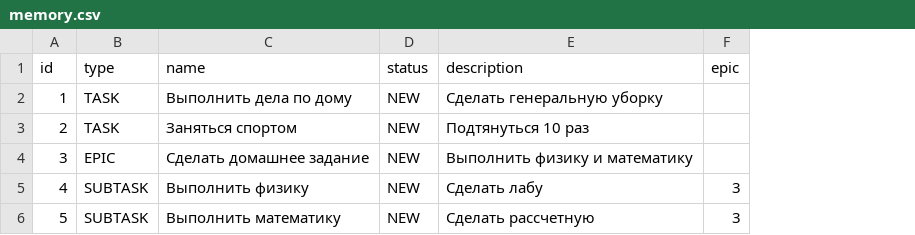
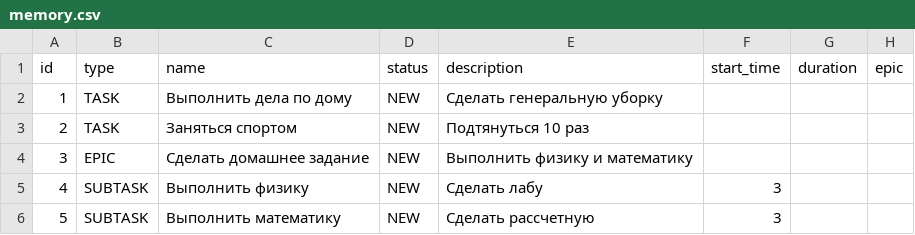
Before and after one commit to jesusdangerous/java-kanban, a CSV file: resources/memory.csv, drawn as a sheet; addresses are those after the commit; the diff names each change by its address in the sheet, - before the commit and + after, or states it on an @@ line.

```diff
--- a/resources/memory.csv
+++ b/resources/memory.csv
+column F (start_time), rows 5-6: 3 | 3
+column G (duration), empty
-H5:H6 (epic): 3
+H5:H6 (epic): (empty)
```
Also changed, not shown: 10 other files.
